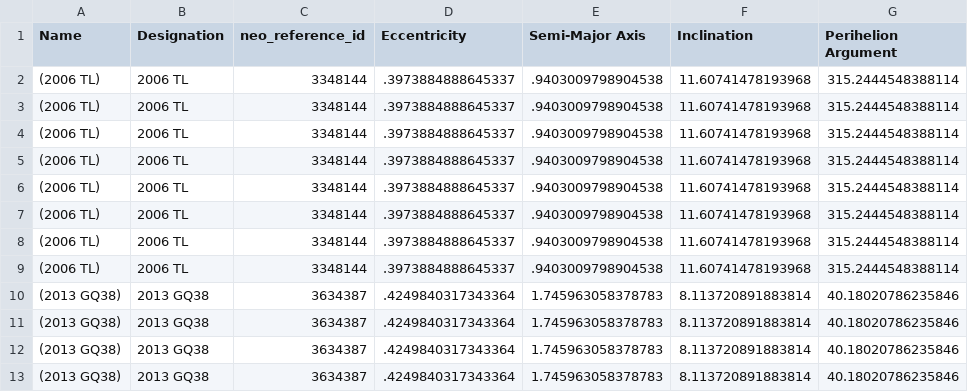
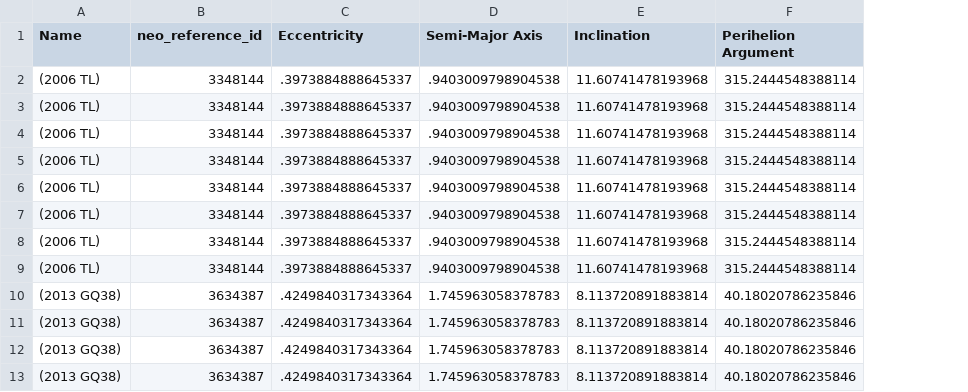
Before and after one commit to cyschneck/IFE-Dust-Source, a CSV file: csv_neo_features/neo_asteriod_features_from_1983_06_19_to_1983_06_21.csv, drawn as a sheet; only a part is shown; the diff names each change by its address in the sheet, - before the commit and + after, or states it on an @@ line.

Commit message:
get date range from file and remove designation

```diff
--- a/csv_neo_features/neo_asteriod_features_from_1983_06_19_to_1983_06_21.csv
+++ b/csv_neo_features/neo_asteriod_features_from_1983_06_19_to_1983_06_21.csv
-column B (Designation), rows 2-13: 2006 TL | 2006 TL | 2006 TL | 2006 TL | 2006 TL | 2006 TL | 2006 TL | 2006 TL | 2013 GQ38 | 2013 GQ38 | 2013 GQ38 | 2013 GQ38
```
Also changed, not shown: 2 other files.
